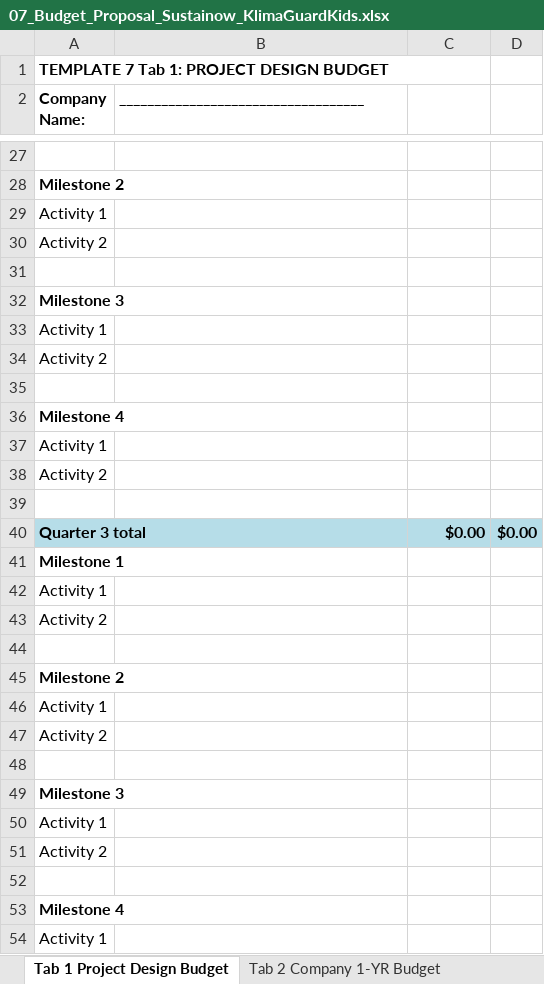
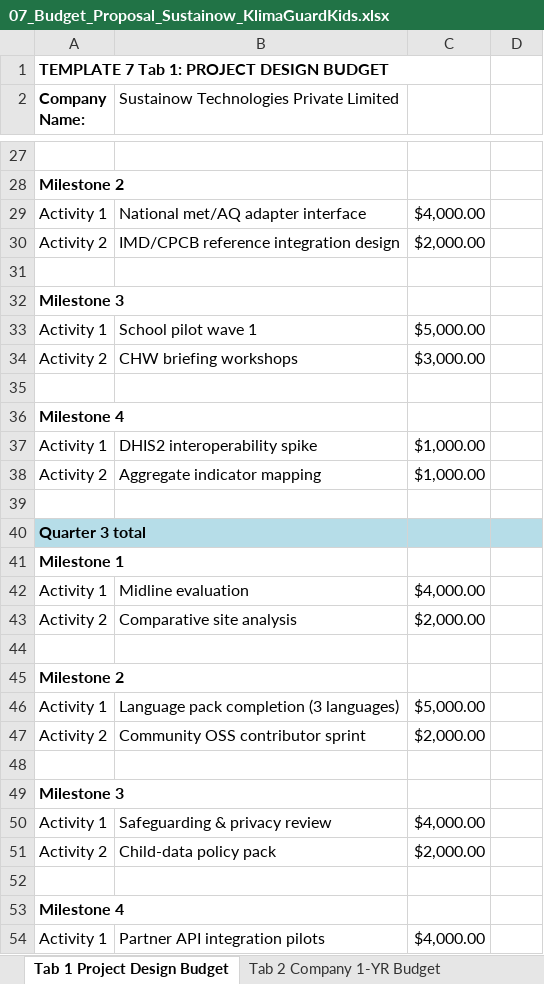
Before and after one commit to carbonintelli/KlimaGuardKids, an Excel workbook: UNGM/submission/07_Budget_Proposal_Sustainow_KlimaGuardKids.xlsx, sheet Tab 1 Project Design Budget, drawn as a sheet; only a part is shown, gaps mark what is left out; values as stored, in another font and other column widths than the file's, no borders; the diff covers the shown part only; the diff names each change by its address in the sheet, - before the commit and + after, or states it on an @@ line.

```diff
--- a/UNGM/submission/07_Budget_Proposal_Sustainow_KlimaGuardKids.xlsx (sheet Tab 1 Project Design Budget)
+++ b/UNGM/submission/07_Budget_Proposal_Sustainow_KlimaGuardKids.xlsx (sheet Tab 1 Project Design Budget)
-B2: ___________________________________
+B2: Sustainow Technologies Private Limited
-B29: (empty)
+B29: National met/AQ adapter interface
-C29: (empty)
+C29: $4,000.00
-B30: (empty)
+B30: IMD/CPCB reference integration design
-C30: (empty)
+C30: $2,000.00
-B33: (empty)
+B33: School pilot wave 1
-C33: (empty)
+C33: $5,000.00
-B34: (empty)
+B34: CHW briefing workshops
-C34: (empty)
+C34: $3,000.00
-B37: (empty)
+B37: DHIS2 interoperability spike
-C37:C38: (empty)
+C37:C38: $1,000.00
-B38: (empty)
+B38: Aggregate indicator mapping
-B40 fill: #B6DDE8
+B40 fill: none
-C40: $0.00
+C40: (empty)
-D40: $0.00
+D40: (empty)
-B42: (empty)
+B42: Midline evaluation
-C42: (empty)
+C42: $4,000.00
-B43: (empty)
+B43: Comparative site analysis
-C43: (empty)
+C43: $2,000.00
-B46: (empty)
+B46: Language pack completion (3 languages)
-C46: (empty)
+C46: $5,000.00
-B47: (empty)
+B47: Community OSS contributor sprint
-C47: (empty)
+C47: $2,000.00
-B50: (empty)
+B50: Safeguarding & privacy review
-C50: (empty)
+C50: $4,000.00
-B51: (empty)
+B51: Child-data policy pack
-C51: (empty)
+C51: $2,000.00
-B54: (empty)
+B54: Partner API integration pilots
-C54: (empty)
+C54: $4,000.00
```
Also changed, not shown: 1 removed row, 46 edited cells and cell formats elsewhere in this sheet, sheet Tab 2 Company 1-YR Budget, sheet EXAMPLE COMPANY 1YR BUDGET, charts or pictures.
